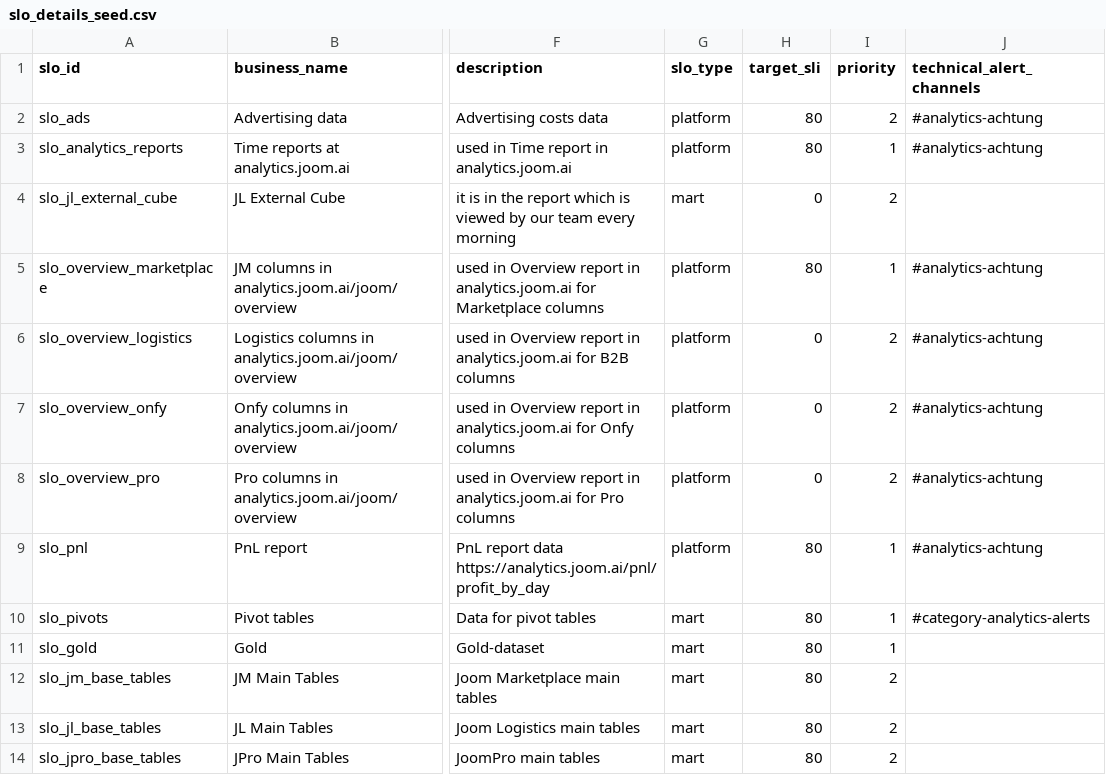
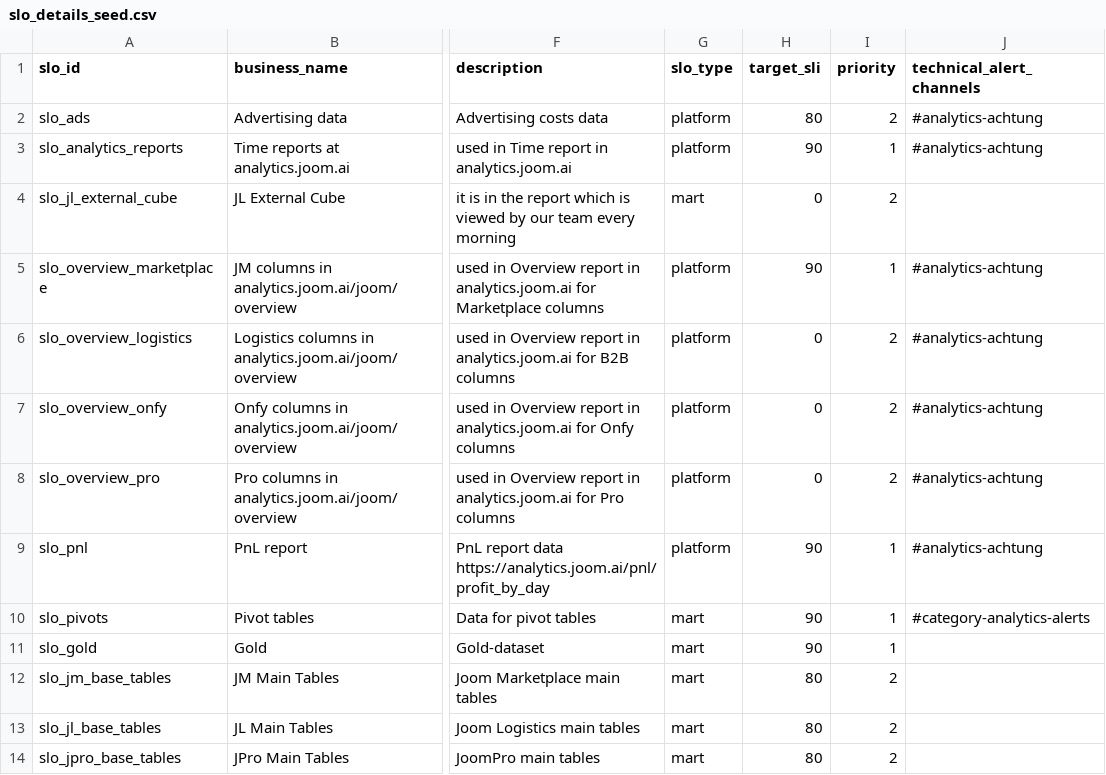
Before and after one commit to david-but-its-daweed/dbt-spark-models, a CSV file: seeds/slo_details_seed.csv, drawn as a sheet; only a part is shown, gaps mark what is left out; the diff names each change by its address in the sheet, - before the commit and + after, or states it on an @@ line.

Commit message:
Update SLO target to 90% on P1 SLOs

```diff
--- a/seeds/slo_details_seed.csv
+++ b/seeds/slo_details_seed.csv
-H3 (target_sli): 80
+H3 (target_sli): 90
-H5 (target_sli): 80
+H5 (target_sli): 90
-H9:H11 (target_sli): 80
+H9:H11 (target_sli): 90
```
